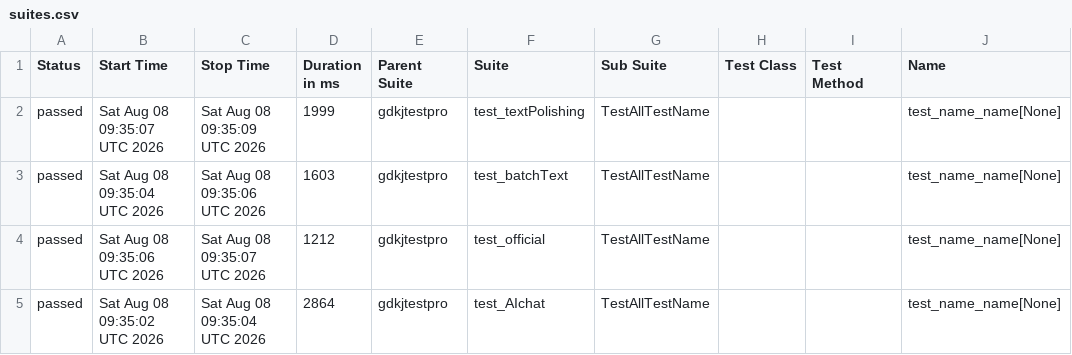
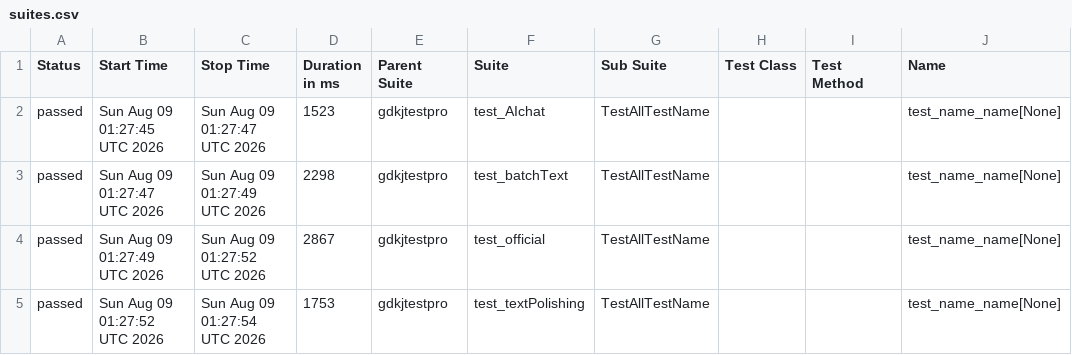
Before and after one commit to cmd-is-xka/gdkj, a CSV file: data/suites.csv, drawn as a sheet; only a part is shown; the diff names each change by its address in the sheet, - before the commit and + after, or states it on an @@ line.

```diff
--- a/data/suites.csv
+++ b/data/suites.csv
-B2 (Start Time): Sat Aug 08 09:35:07 UTC 2026
+B2 (Start Time): Sun Aug 09 01:27:45 UTC 2026
-C2 (Stop Time): Sat Aug 08 09:35:09 UTC 2026
+C2 (Stop Time): Sun Aug 09 01:27:47 UTC 2026
-D2 (Duration in ms): 1999
+D2 (Duration in ms): 1523
-F2 (Suite): test_textPolishing
+F2 (Suite): test_AIchat
-B3 (Start Time): Sat Aug 08 09:35:04 UTC 2026
+B3 (Start Time): Sun Aug 09 01:27:47 UTC 2026
-C3 (Stop Time): Sat Aug 08 09:35:06 UTC 2026
+C3 (Stop Time): Sun Aug 09 01:27:49 UTC 2026
-D3 (Duration in ms): 1603
+D3 (Duration in ms): 2298
-B4 (Start Time): Sat Aug 08 09:35:06 UTC 2026
+B4 (Start Time): Sun Aug 09 01:27:49 UTC 2026
-C4 (Stop Time): Sat Aug 08 09:35:07 UTC 2026
+C4 (Stop Time): Sun Aug 09 01:27:52 UTC 2026
-D4 (Duration in ms): 1212
+D4 (Duration in ms): 2867
-B5 (Start Time): Sat Aug 08 09:35:02 UTC 2026
+B5 (Start Time): Sun Aug 09 01:27:52 UTC 2026
-C5 (Stop Time): Sat Aug 08 09:35:04 UTC 2026
+C5 (Stop Time): Sun Aug 09 01:27:54 UTC 2026
-D5 (Duration in ms): 2864
+D5 (Duration in ms): 1753
-F5 (Suite): test_AIchat
+F5 (Suite): test_textPolishing
```
Also changed, not shown: 22 other files.
